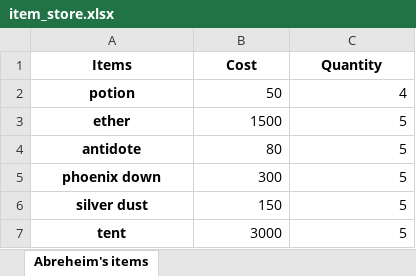
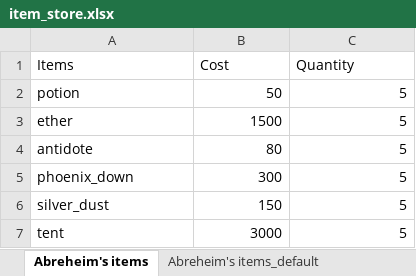
Before and after one commit to nscodechris/Adventure_RPG_TXT_GAME, an Excel workbook: inventory_items/item_store.xlsx, sheet Abreheim's items, drawn as a sheet; values as stored, in another font and other column widths than the file's, no borders; the diff names each change by its address in the sheet, - before the commit and + after, or states it on an @@ line.

```diff
--- a/inventory_items/item_store.xlsx (sheet Abreheim's items)
+++ b/inventory_items/item_store.xlsx (sheet Abreheim's items)
+sheet tab: Abreheim's items_default
@@ A1:C1 bold: on → off, alignment: center → left @@
@@ A2:A7 bold: on → off, alignment: center → left @@
-C2 (Quantity): 4
+C2 (Quantity): 5
-A5 (Items): phoenix down
+A5 (Items): phoenix_down
-A6 (Items): silver dust
+A6 (Items): silver_dust
```
Also changed, not shown: other sheet tabs.
